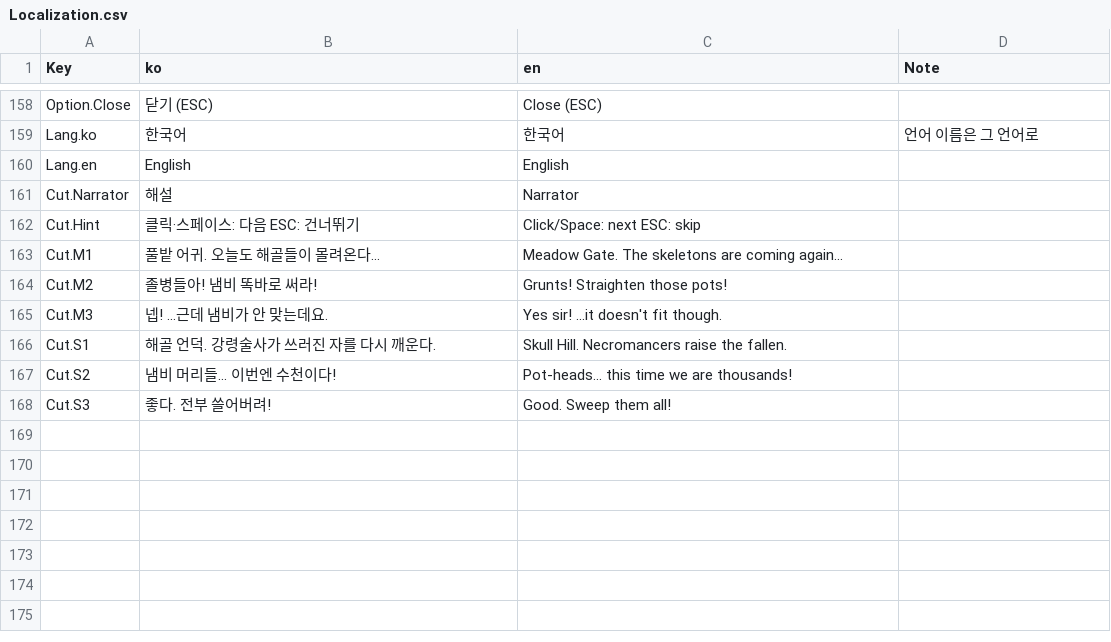
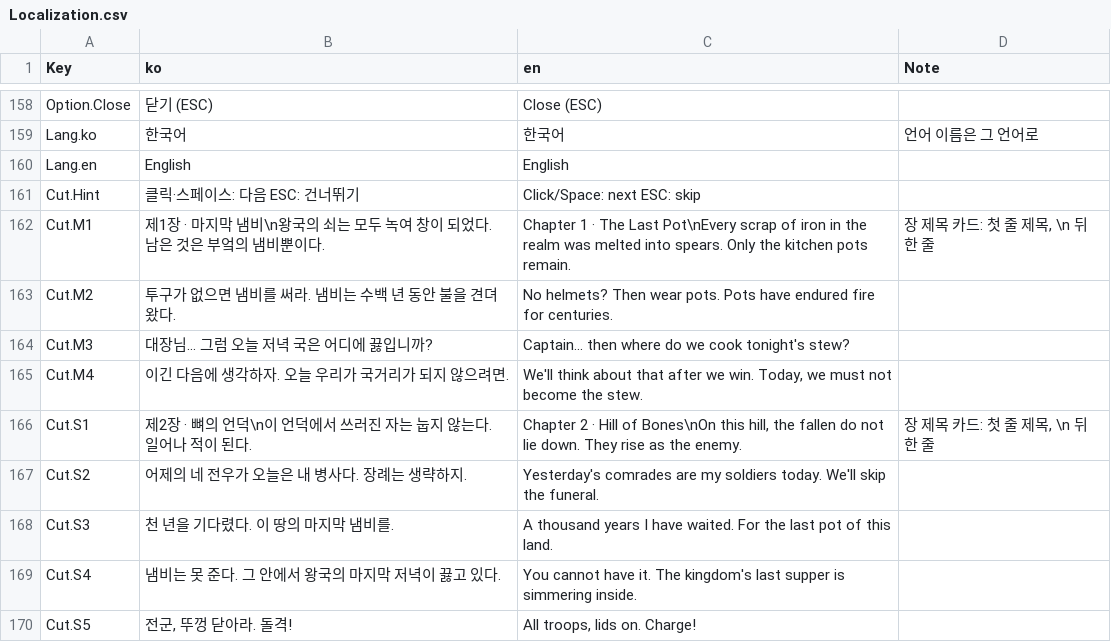
Before and after one commit to YooJaeJun/YJJWave, a CSV file: Content/YJJWave/Data/Localization.csv, drawn as a sheet; only a part is shown, gaps mark what is left out.

```diff
--- a/Content/YJJWave/Data/Localization.csv
+++ b/Content/YJJWave/Data/Localization.csv
@@ -160,9 +160,11 @@ Lang.ko,한국어,한국어,언어 이름은 그 언어로
 Lang.en,English,English,
-Cut.Narrator,해설,Narrator,
 Cut.Hint,클릭·스페이스: 다음  ESC: 건너뛰기,Click/Space: next  ESC: skip,
-Cut.M1,풀밭 어귀. 오늘도 해골들이 몰려온다...,Meadow Gate. The skeletons are coming again...,
-Cut.M2,졸병들아! 냄비 똑바로 써라!,Grunts! Straighten those pots!,
-Cut.M3,넵! ...근데 냄비가 안 맞는데요.,Yes sir! ...it doesn't fit though.,
-Cut.S1,해골 언덕. 강령술사가 쓰러진 자를 다시 깨운다.,Skull Hill. Necromancers raise the fallen.,
-Cut.S2,냄비 머리들... 이번엔 수천이다!,Pot-heads... this time we are thousands!,
-Cut.S3,좋다. 전부 쓸어버려!,Good. Sweep them all!,
+Cut.M1,제1장 · 마지막 냄비\n왕국의 쇠는 모두 녹여 창이 되었다. 남은 것은 부엌의 냄비뿐이다.,Chapter 1 · The Last Pot\nEvery scrap of iron in the realm was melted into spears. Only the kitchen pots remain.,"장 제목 카드: 첫 줄 제목, \n 뒤 한 줄"
+Cut.M2,투구가 없으면 냄비를 써라. 냄비는 수백 년 동안 불을 견뎌 왔다.,No helmets? Then wear pots. Pots have endured fire for centuries.,
+Cut.M3,대장님... 그럼 오늘 저녁 국은 어디에 끓입니까?,Captain... then where do we cook tonight's stew?,
+Cut.M4,이긴 다음에 생각하자. 오늘 우리가 국거리가 되지 않으려면.,"We'll think about that after we win. Today, we must not become the stew.",
+Cut.S1,제2장 · 뼈의 언덕\n이 언덕에서 쓰러진 자는 눕지 않는다. 일어나 적이 된다.,"Chapter 2 · Hill of Bones\nOn this hill, the fallen do not lie down. They rise as the enemy.","장 제목 카드: 첫 줄 제목, \n 뒤 한 줄"
+Cut.S2,어제의 네 전우가 오늘은 내 병사다. 장례는 생략하지.,Yesterday's comrades are my soldiers today. We'll skip the funeral.,
+Cut.S3,천 년을 기다렸다. 이 땅의 마지막 냄비를.,A thousand years I have waited. For the last pot of this land.,
+Cut.S4,냄비는 못 준다. 그 안에서 왕국의 마지막 저녁이 끓고 있다.,You cannot have it. The kingdom's last supper is simmering inside.,
+Cut.S5,"전군, 뚜껑 닫아라. 돌격!","All troops, lids on. Charge!",
```
Also changed, not shown: Content/YJJWave/Data/Cutscenes.csv, Content/YJJWave/Data/Sounds.csv, 8 other files.
